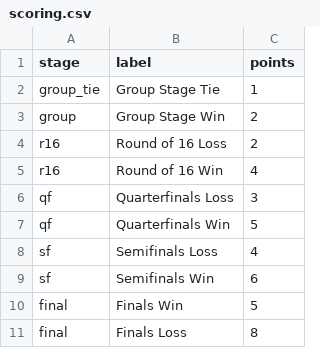
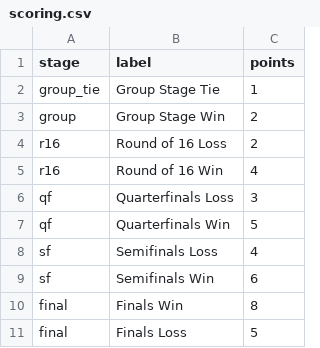
Before and after one commit to JackLoewer12/UCLA-Soccer-Scoring, a CSV file: data/euro2024/scoring.csv, drawn as a sheet.

Commit message:
Correcting Finals win/loss scoring
switching the values to be 8<->5

```diff
--- a/data/euro2024/scoring.csv
+++ b/data/euro2024/scoring.csv
@@ -9,3 +9,3 @@ sf,Semifinals Loss,4
 sf,Semifinals Win,6
-final,Finals Win,5
-final,Finals Loss,8
+final,Finals Win,8
+final,Finals Loss,5
```
